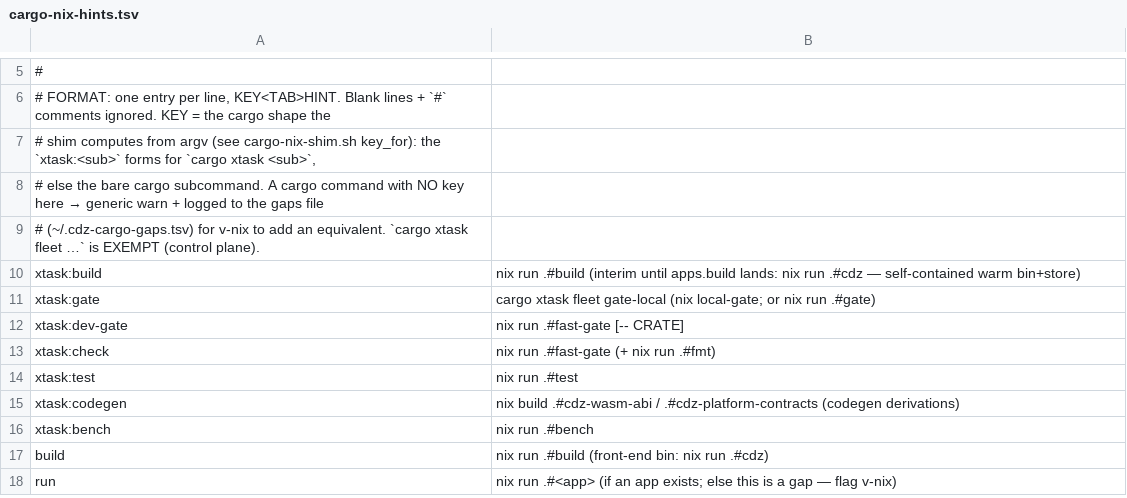
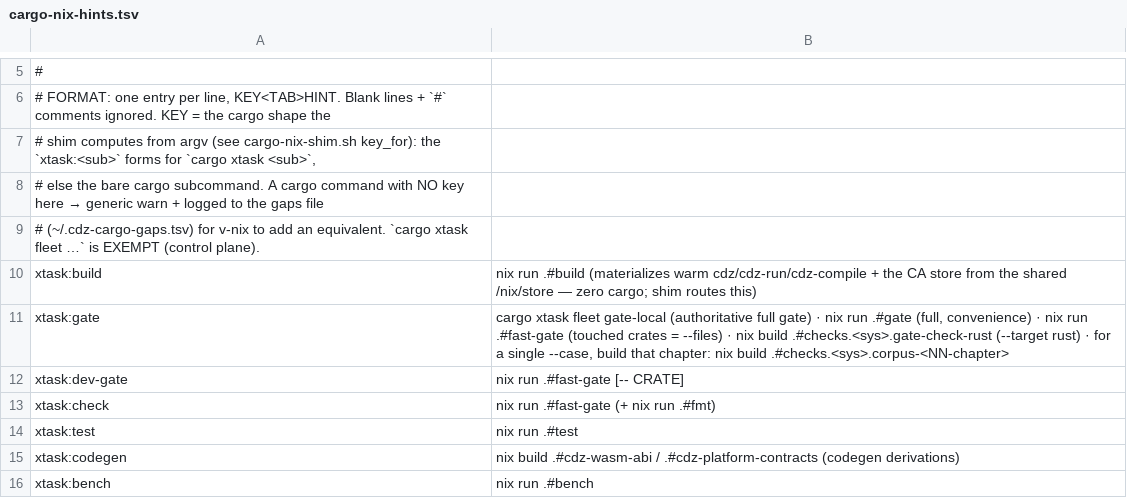
Before and after one commit to camshaft/cadenza, a TSV file: fleet/cargo-nix-hints.tsv, drawn as a sheet; only a part is shown, gaps mark what is left out; the shorter side is filled out with more unchanged rows.

```diff
--- a/fleet/cargo-nix-hints.tsv
+++ b/fleet/cargo-nix-hints.tsv
@@ -9,4 +9,4 @@
 # (~/.cdz-cargo-gaps.tsv) for v-nix to add an equivalent. `cargo xtask fleet …` is EXEMPT (control plane).
-xtask:build	nix run .#build   (interim until apps.build lands: nix run .#cdz — self-contained warm bin+store)
-xtask:gate	cargo xtask fleet gate-local   (nix local-gate; or nix run .#gate)
+xtask:build	nix run .#build   (materializes warm cdz/cdz-run/cdz-compile + the CA store from the shared /nix/store — zero cargo; shim routes this)
+xtask:gate	cargo xtask fleet gate-local (authoritative full gate) · nix run .#gate (full, convenience) · nix run .#fast-gate (touched crates = --files) · nix build .#checks.<sys>.gate-check-rust (--target rust) · for a single --case, build that chapter: nix build .#checks.<sys>.corpus-<NN-chapter>
 xtask:dev-gate	nix run .#fast-gate [-- CRATE]
```
